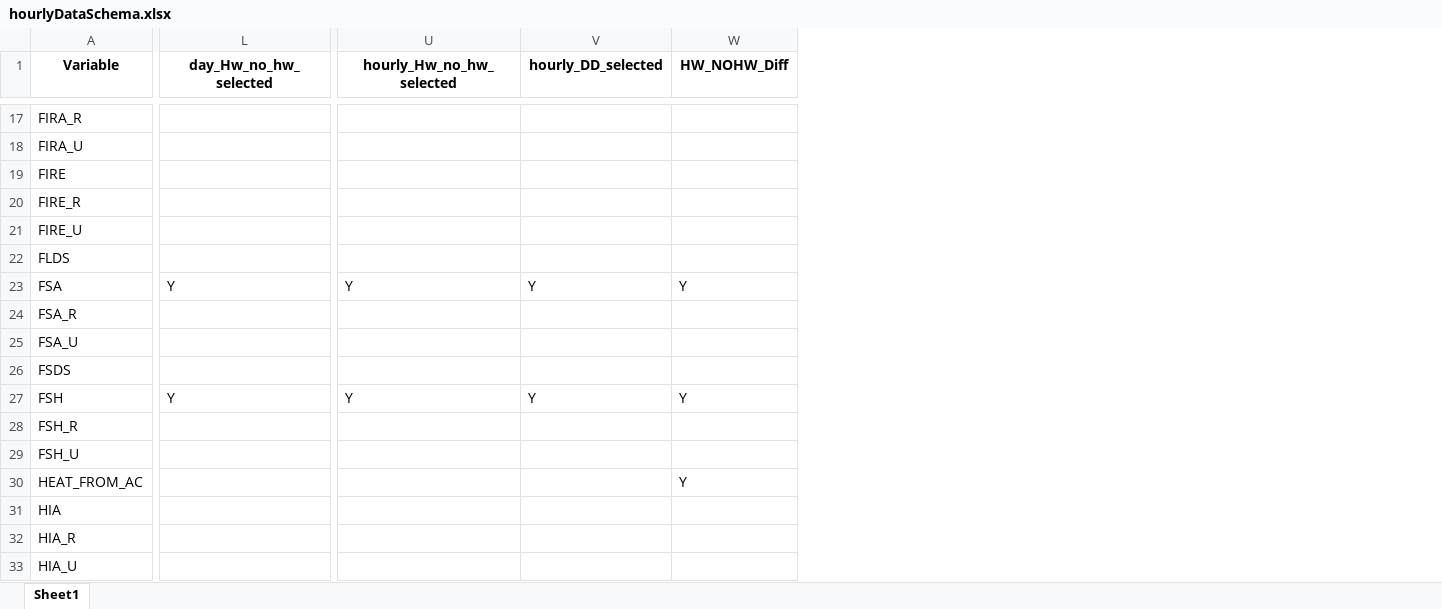
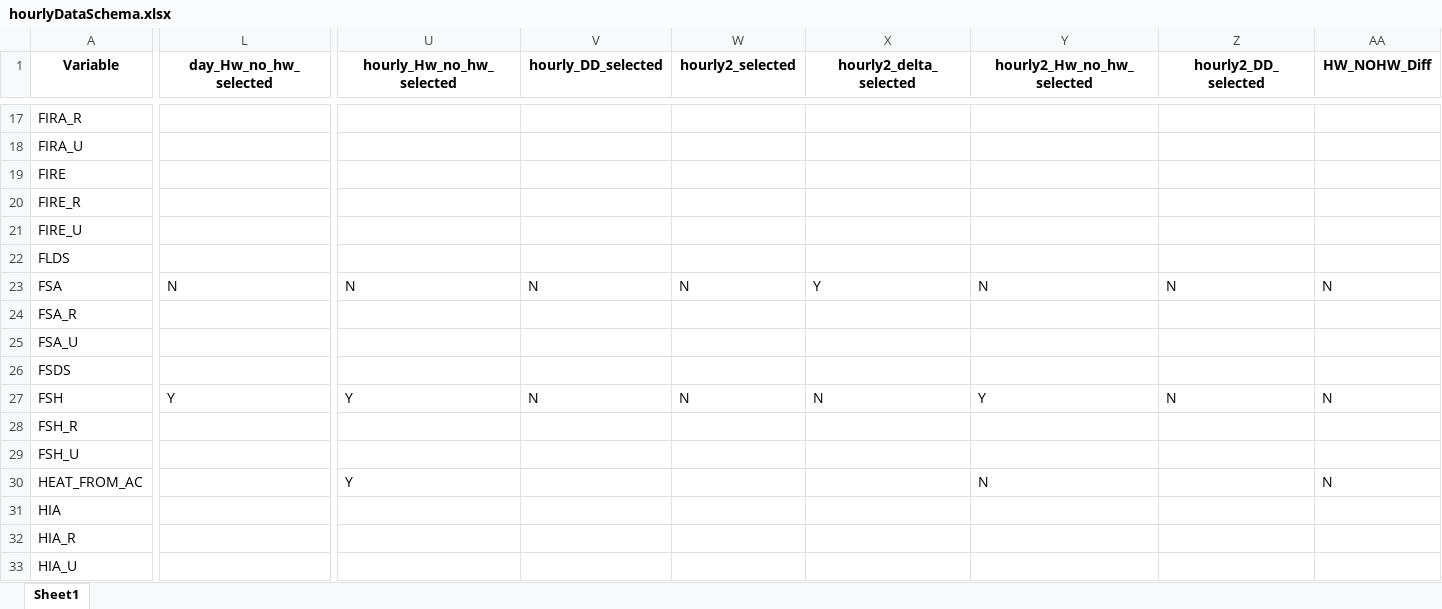
Before and after one commit to johnnyguo2007/research, an Excel workbook: hw_global/Data/hourlyDataSchema.xlsx, sheet Sheet1, drawn as a sheet; only a part is shown, gaps mark what is left out; values as stored, in another font and other column widths than the file's, no borders; addresses are those after the commit; the diff covers the shown part only; the diff names each change by its address in the sheet, - before the commit and + after, or states it on an @@ line.

```diff
--- a/hw_global/Data/hourlyDataSchema.xlsx (sheet Sheet1)
+++ b/hw_global/Data/hourlyDataSchema.xlsx (sheet Sheet1)
+column W (hourly2_selected), rows 23-27: N |  |  |  | N
+column X (hourly2_delta_selected), rows 23-27: Y |  |  |  | N
+column Y (hourly2_Hw_no_hw_selected), rows 23-30: N |  |  |  | Y |  |  | N
+column Z (hourly2_DD_selected), rows 23-27: N |  |  |  | N
-L23 (day_Hw_no_hw_selected): Y
+L23 (day_Hw_no_hw_selected): N
-U23 (hourly_Hw_no_hw_selected): Y
+U23 (hourly_Hw_no_hw_selected): N
-V23 (hourly_DD_selected): Y
+V23 (hourly_DD_selected): N
-AA23 (HW_NOHW_Diff): Y
+AA23 (HW_NOHW_Diff): N
-V27 (hourly_DD_selected): Y
+V27 (hourly_DD_selected): N
-AA27 (HW_NOHW_Diff): Y
+AA27 (HW_NOHW_Diff): N
-U30 (hourly_Hw_no_hw_selected): (empty)
+U30 (hourly_Hw_no_hw_selected): Y
-AA30 (HW_NOHW_Diff): Y
+AA30 (HW_NOHW_Diff): N
```
Also changed, not shown: 29 edited cells elsewhere in this sheet, hw_global/Data/KoppenGeigerLegend.xlsx, 10 other files.
